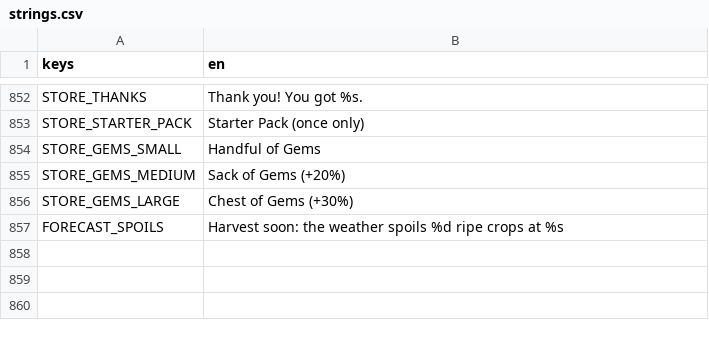
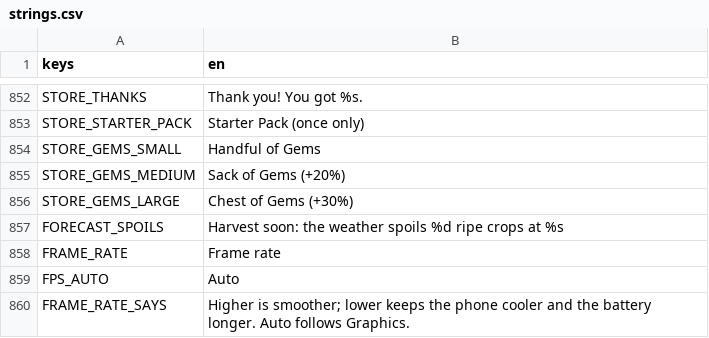
Before and after one commit to aniket-patra-1998/farm-game, a CSV file: locale/strings.csv, drawn as a sheet; only a part is shown, gaps mark what is left out; the diff names each change by its address in the sheet, - before the commit and + after, or states it on an @@ line.

```diff
--- a/locale/strings.csv
+++ b/locale/strings.csv
+row 858: FRAME_RATE | Frame rate
+row 859: FPS_AUTO | Auto
+row 860: FRAME_RATE_SAYS | Higher is smoother; lower keeps the phone cooler and the battery longer. Auto follows Graphics.
```
Also changed, not shown: 6 other files.
